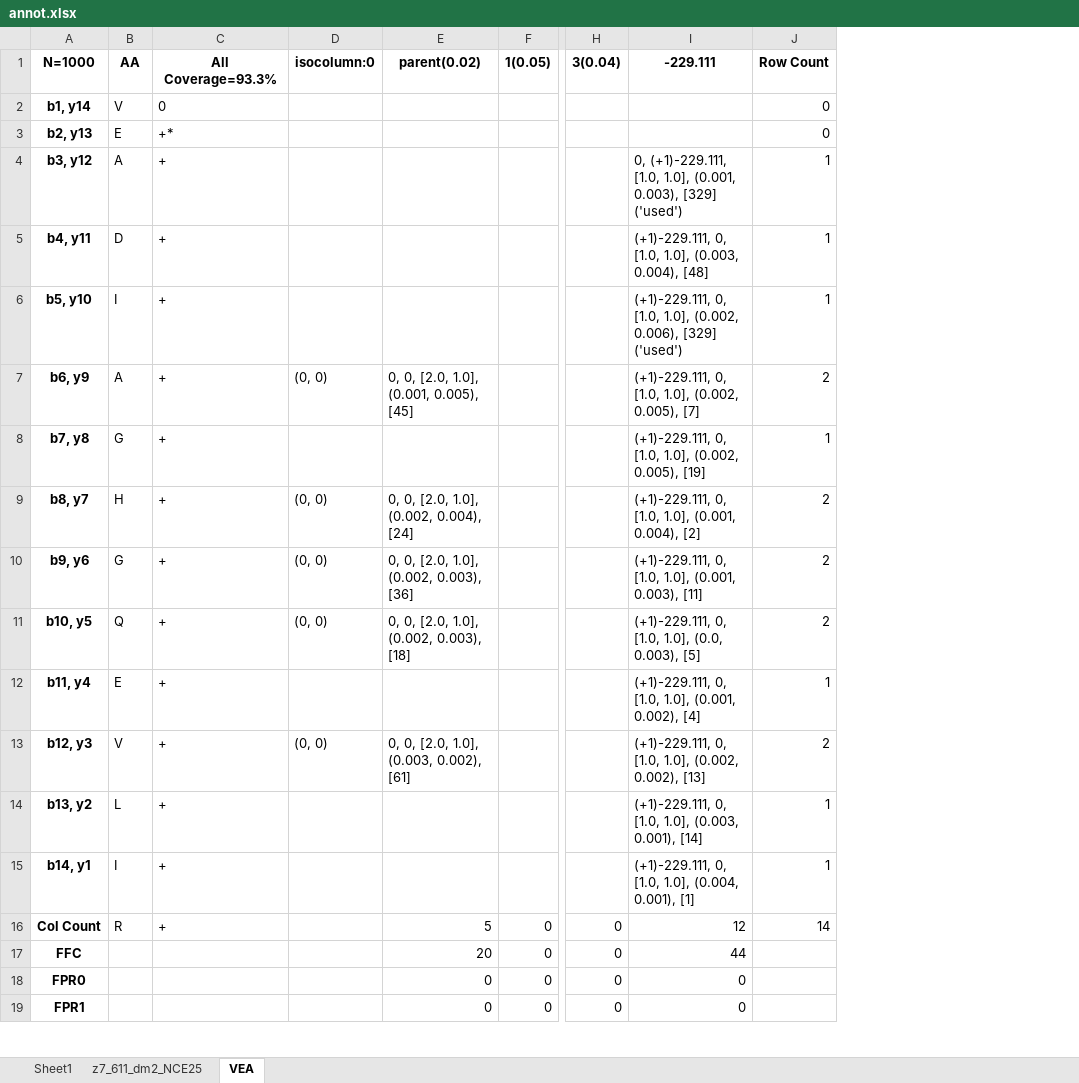
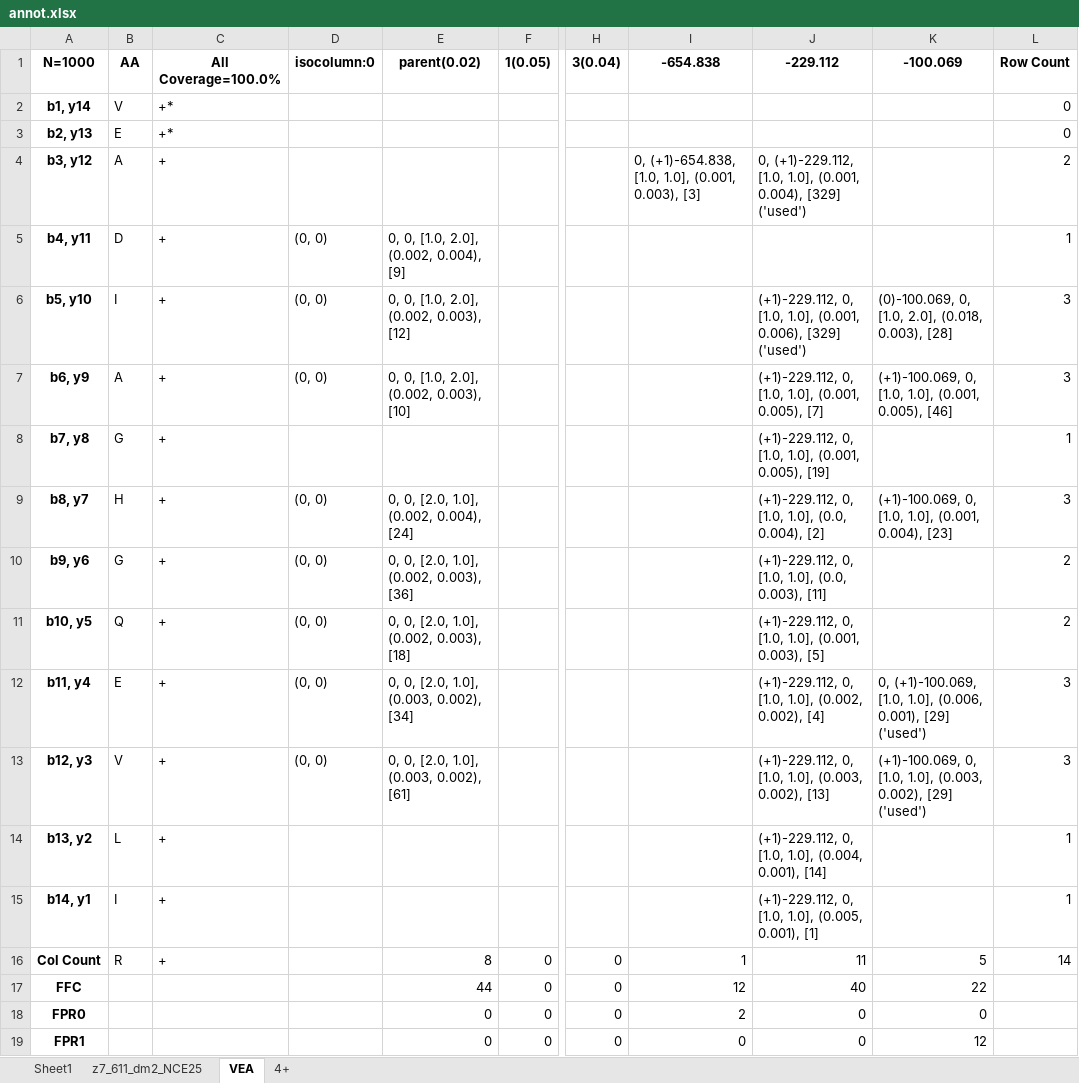
Before and after one commit to Kevinxsn/2D_spec_dict, an Excel workbook: pepline/annot.xlsx, sheet VEA, drawn as a sheet; only a part is shown, gaps mark what is left out; values as stored, in another font and other column widths than the file's, no borders; addresses are those after the commit; the diff covers the shown part only; the diff names each change by its address in the sheet, - before the commit and + after, or states it on an @@ line.

```diff
--- a/pepline/annot.xlsx (sheet VEA)
+++ b/pepline/annot.xlsx (sheet VEA)
+sheet tab: 4+
+column J (-229.112), rows 4-19: 0, (+1)-229.112, [1.0, 1.0], (0.001, 0.004), [329] ('used') |  | (+1)-229.112, 0, [1.0, 1.0], (0.001, 0.006), [329] ('used') | (+1)-229.112, 0, [1.0, 1.0], (0.001, 0.005), [7] | (+1)-229.112, 0, [1.0, 1.0], (0.001, 0.005), [19] | (+1)-229.112, 0, [1.0, 1.0], (0.0, 0.004), [2] | (+1)-229.112, 0, [1.0, 1.0], (0.0, 0.003), [11] | (+1)-229.112, 0, [1.0, 1.0], (0.001, 0.003), [5] | (+1)-229.112, 0, [1.0, 1.0], (0.002, 0.002), [4] | (+1)-229.112, 0, [1.0, 1.0], (0.003, 0.002), [13] | (+1)-229.112, 0, [1.0, 1.0], (0.004, 0.001), [14] | (+1)-229.112, 0, [1.0, 1.0], (0.005, 0.001), [1] | 11 | 40 | 0 | 0
+column K (-100.069), rows 6-19: (0)-100.069, 0, [1.0, 2.0], (0.018, 0.003), [28] | (+1)-100.069, 0, [1.0, 1.0], (0.001, 0.005), [46] |  | (+1)-100.069, 0, [1.0, 1.0], (0.001, 0.004), [23] |  |  | 0, (+1)-100.069, [1.0, 1.0], (0.006, 0.001), [29] ('used') | (+1)-100.069, 0, [1.0, 1.0], (0.003, 0.002), [29] ('used') |  |  | 5 | 22 | 0 | 12
-C1: All Coverage=93.3%
+C1: All Coverage=100.0%
-I1: -229.111
+I1: -654.838
-C2 (All Coverage=100.0%): 0
+C2 (All Coverage=100.0%): +*
-I4 (-654.838): 0, (+1)-229.111, [1.0, 1.0], (0.001, 0.003), [329] ('used')
+I4 (-654.838): 0, (+1)-654.838, [1.0, 1.0], (0.001, 0.003), [3]
-L4 (Row Count): 1
+L4 (Row Count): 2
-D5:D6 (isocolumn:0): (empty)
+D5:D6 (isocolumn:0): (0, 0)
-E5 (parent(0.02)): (empty)
+E5 (parent(0.02)): 0, 0, [1.0, 2.0], (0.002, 0.004), [9]
-I5 (-654.838): (+1)-229.111, 0, [1.0, 1.0], (0.003, 0.004), [48]
+I5 (-654.838): (empty)
-E6 (parent(0.02)): (empty)
+E6 (parent(0.02)): 0, 0, [1.0, 2.0], (0.002, 0.003), [12]
-I6 (-654.838): (+1)-229.111, 0, [1.0, 1.0], (0.002, 0.006), [329] ('used')
+I6 (-654.838): (empty)
-L6 (Row Count): 1
+L6 (Row Count): 3
-E7 (parent(0.02)): 0, 0, [2.0, 1.0], (0.001, 0.005), [45]
+E7 (parent(0.02)): 0, 0, [1.0, 2.0], (0.002, 0.003), [10]
-I7 (-654.838): (+1)-229.111, 0, [1.0, 1.0], (0.002, 0.005), [7]
+I7 (-654.838): (empty)
-L7 (Row Count): 2
+L7 (Row Count): 3
-I8 (-654.838): (+1)-229.111, 0, [1.0, 1.0], (0.002, 0.005), [19]
+I8 (-654.838): (empty)
-I9 (-654.838): (+1)-229.111, 0, [1.0, 1.0], (0.001, 0.004), [2]
+I9 (-654.838): (empty)
-L9 (Row Count): 2
+L9 (Row Count): 3
-I10 (-654.838): (+1)-229.111, 0, [1.0, 1.0], (0.001, 0.003), [11]
+I10 (-654.838): (empty)
-I11 (-654.838): (+1)-229.111, 0, [1.0, 1.0], (0.0, 0.003), [5]
+I11 (-654.838): (empty)
-D12 (isocolumn:0): (empty)
+D12 (isocolumn:0): (0, 0)
-E12 (parent(0.02)): (empty)
+E12 (parent(0.02)): 0, 0, [2.0, 1.0], (0.003, 0.002), [34]
-I12 (-654.838): (+1)-229.111, 0, [1.0, 1.0], (0.001, 0.002), [4]
+I12 (-654.838): (empty)
-L12 (Row Count): 1
+L12 (Row Count): 3
-I13 (-654.838): (+1)-229.111, 0, [1.0, 1.0], (0.002, 0.002), [13]
+I13 (-654.838): (empty)
-L13 (Row Count): 2
+L13 (Row Count): 3
-I14 (-654.838): (+1)-229.111, 0, [1.0, 1.0], (0.003, 0.001), [14]
+I14 (-654.838): (empty)
-I15 (-654.838): (+1)-229.111, 0, [1.0, 1.0], (0.004, 0.001), [1]
+I15 (-654.838): (empty)
-E16 (parent(0.02)): 5
+E16 (parent(0.02)): 8
-I16 (-654.838): 12
+I16 (-654.838): 1
-E17 (parent(0.02)): 20
+E17 (parent(0.02)): 44
-I17 (-654.838): 44
+I17 (-654.838): 12
-I18 (-654.838): 0
+I18 (-654.838): 2
```
Also changed, not shown: 9 edited cells elsewhere in this sheet, 18 other files.
